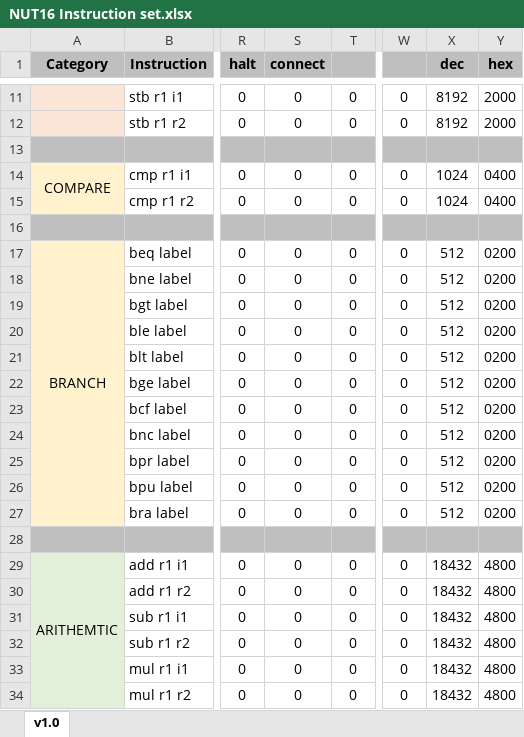
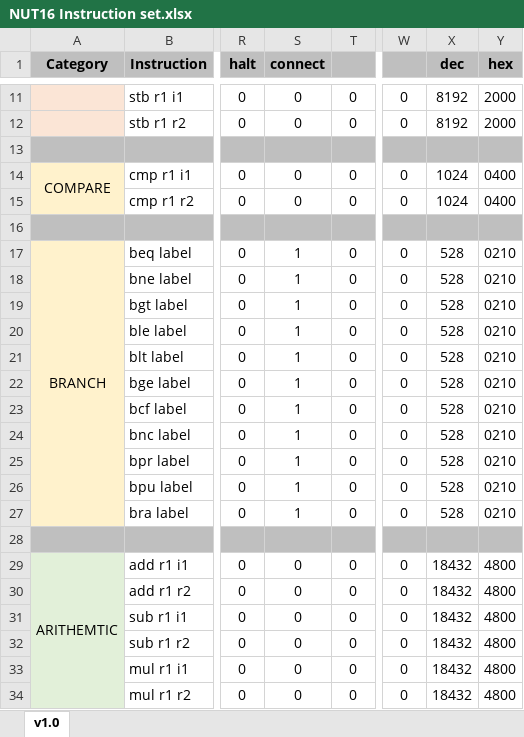
Before and after one commit to NutDlr1A4/Custom-Computer-and-Programing-Language, an Excel workbook: Architecture/NUT16 Instruction set.xlsx, sheet v1.0, drawn as a sheet; only a part is shown, gaps mark what is left out; values as stored, in another font and other column widths than the file's, no borders; the diff names each change by its address in the sheet, - before the commit and + after, or states it on an @@ line.

```diff
--- a/Architecture/NUT16 Instruction set.xlsx (sheet v1.0)
+++ b/Architecture/NUT16 Instruction set.xlsx (sheet v1.0)
-S17:S27 (connect): 0
+S17:S27 (connect): 1
-X17:X27 (dec): 512
+X17:X27 (dec): 528
-Y17:Y27 (hex): 0200
+Y17:Y27 (hex): 0210
```
Also changed, not shown: 4 other files.
